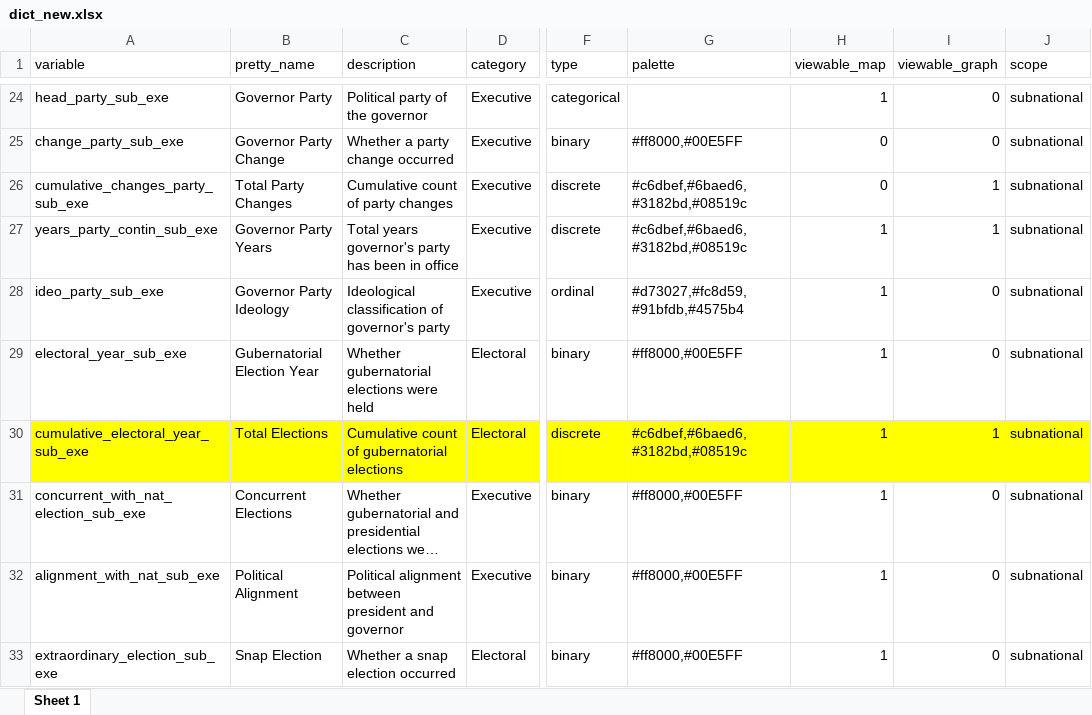
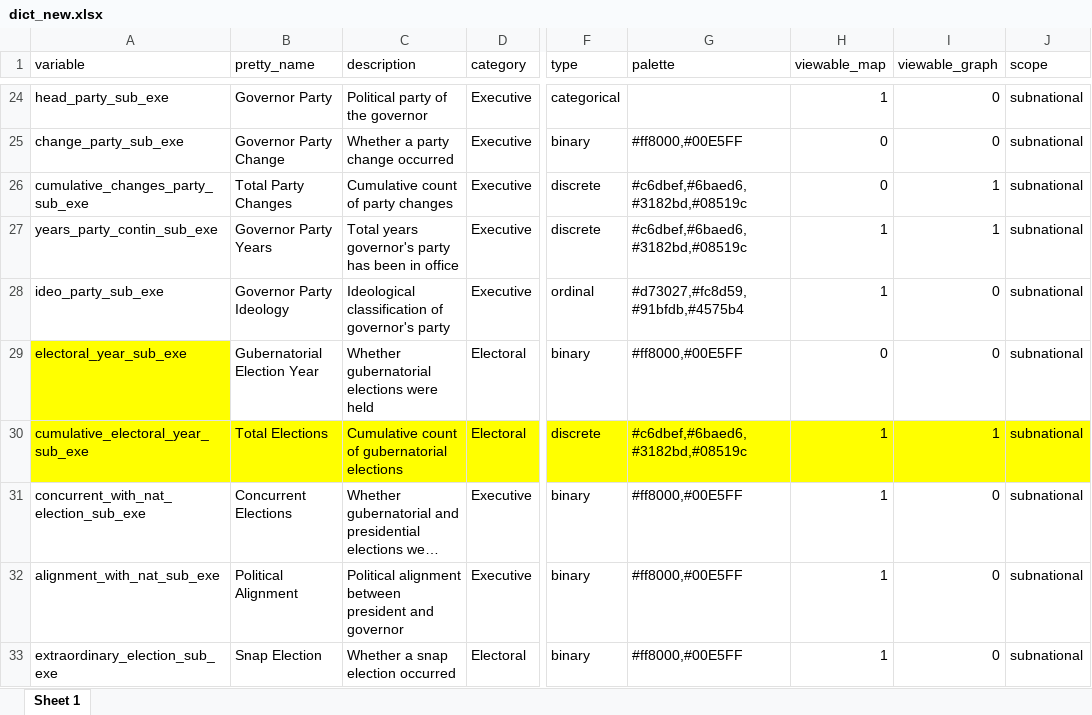
Before and after one commit to fsotoj/subnational_gov, an Excel workbook: data/dict_new.xlsx, sheet Sheet 1, drawn as a sheet; only a part is shown, gaps mark what is left out; long unchanged cells end in …; values as stored, in another font and other column widths than the file's, no borders; the diff names each change by its address in the sheet, - before the commit and + after, or states it on an @@ line.

```diff
--- a/data/dict_new.xlsx (sheet Sheet 1)
+++ b/data/dict_new.xlsx (sheet Sheet 1)
-A29 fill: none
+A29 fill: #FFFF00
-H29 (viewable_map): 1
+H29 (viewable_map): 0
```
Also changed, not shown: data/NED (v.0.1).xlsx, data/SED (v.0.1).xlsx, 4 other files.
